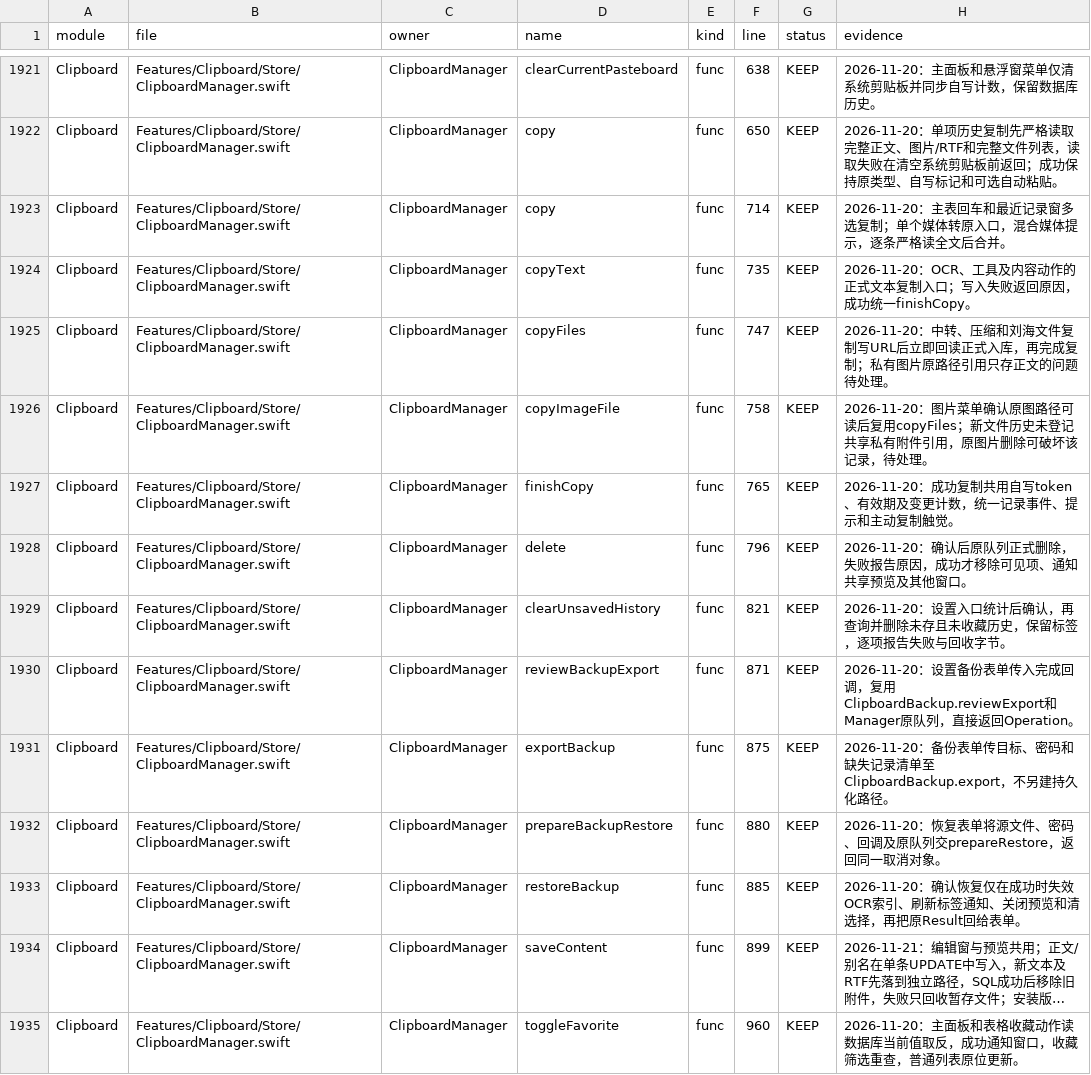
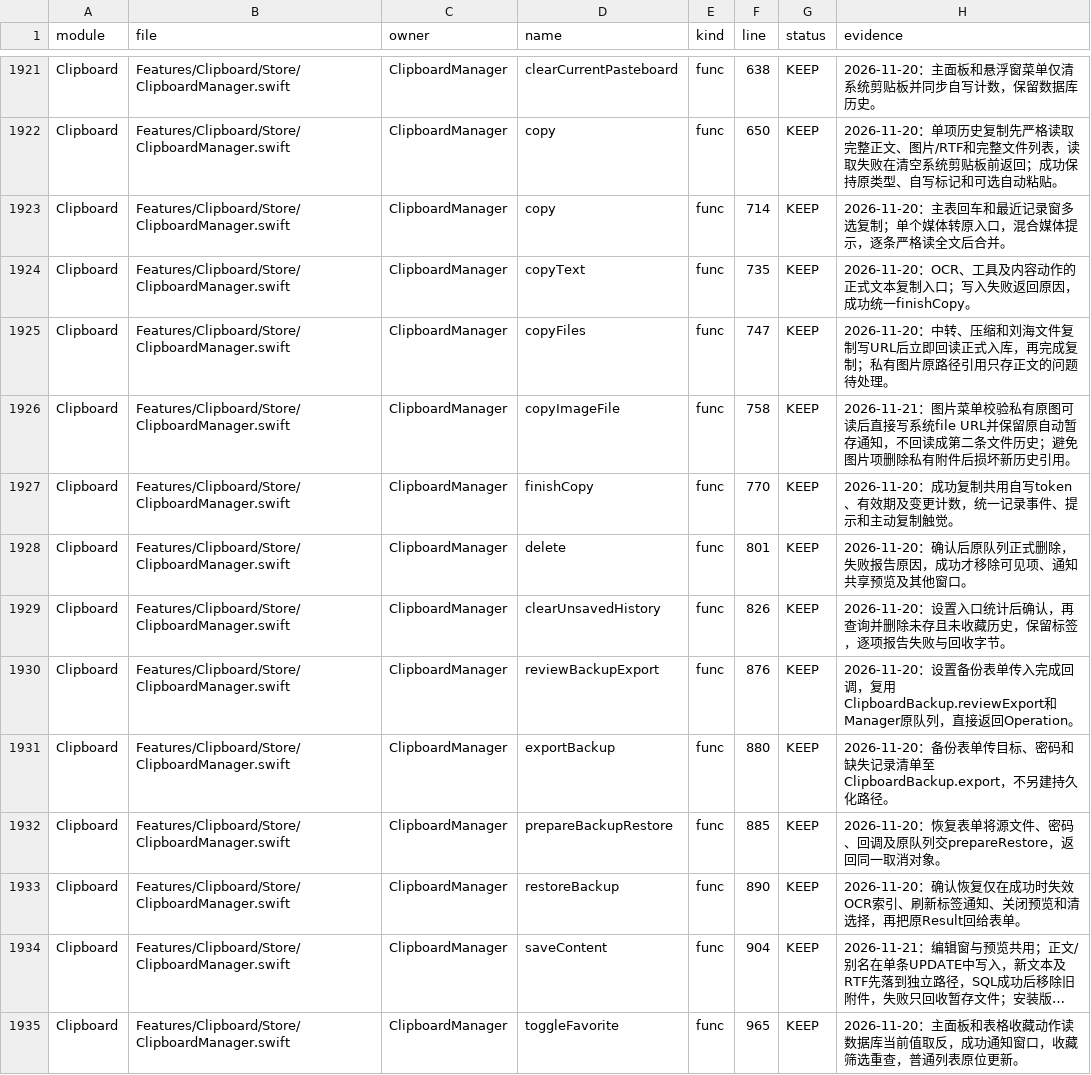
Before and after one commit to sxyq/Kitnest, a CSV file: docs/40-审计与核对/数据表/函数审阅台账.csv, drawn as a sheet; only a part is shown, gaps mark what is left out; long unchanged cells end in …; the diff covers the shown part only; the diff names each change by its address in the sheet, - before the commit and + after, or states it on an @@ line.

```diff
--- a/docs/40-审计与核对/数据表/函数审阅台账.csv
+++ b/docs/40-审计与核对/数据表/函数审阅台账.csv
-H1926 (evidence): 2026-11-20：图片菜单确认原图路径可读后复用copyFiles；新文件历史未登记共享私有附件引用，原图片删除可破坏该记录，待处理。
+H1926 (evidence): 2026-11-21：图片菜单校验私有原图可读后直接写系统file URL并保留原自动暂存通知，不回读成第二条文件历史；避免图片项删除私有附件后损坏新历史引用。
-F1927 (line): 765
+F1927 (line): 770
-F1928 (line): 796
+F1928 (line): 801
-F1929 (line): 821
+F1929 (line): 826
-F1930 (line): 871
+F1930 (line): 876
-F1931 (line): 875
+F1931 (line): 880
-F1932 (line): 880
+F1932 (line): 885
-F1933 (line): 885
+F1933 (line): 890
-F1934 (line): 899
+F1934 (line): 904
-F1935 (line): 960
+F1935 (line): 965
```
Also changed, not shown: 10 edited cells elsewhere in this file, 5 other files.
